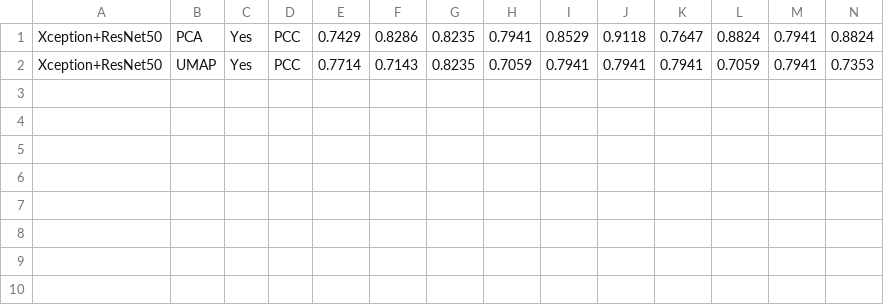
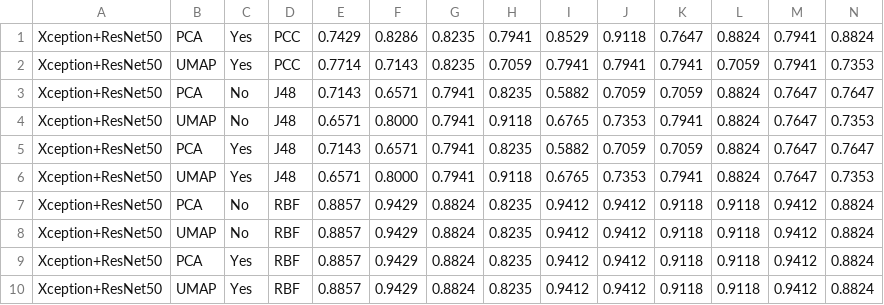
Before and after one commit to jeffersonarpasserini/Doutorado_Qualificacao, a CSV file: results/acc_resume.csv, drawn as a sheet; the diff names each change by its address in the sheet, - before the commit and + after, or states it on an @@ line.

```diff
--- a/results/acc_resume.csv
+++ b/results/acc_resume.csv
+row 3: Xception+ResNet50 | PCA | No | J48 | 0.7143 | 0.6571 | 0.7941 | 0.8235 | 0.5882 | 0.7059 | 0.7059 | 0.8824 | 0.7647 | 0.7647
+row 4: Xception+ResNet50 | UMAP | No | J48 | 0.6571 | 0.8000 | 0.7941 | 0.9118 | 0.6765 | 0.7353 | 0.7941 | 0.8824 | 0.7647 | 0.7353
+row 5: Xception+ResNet50 | PCA | Yes | J48 | 0.7143 | 0.6571 | 0.7941 | 0.8235 | 0.5882 | 0.7059 | 0.7059 | 0.8824 | 0.7647 | 0.7647
+row 6: Xception+ResNet50 | UMAP | Yes | J48 | 0.6571 | 0.8000 | 0.7941 | 0.9118 | 0.6765 | 0.7353 | 0.7941 | 0.8824 | 0.7647 | 0.7353
+row 7: Xception+ResNet50 | PCA | No | RBF | 0.8857 | 0.9429 | 0.8824 | 0.8235 | 0.9412 | 0.9412 | 0.9118 | 0.9118 | 0.9412 | 0.8824
+row 8: Xception+ResNet50 | UMAP | No | RBF | 0.8857 | 0.9429 | 0.8824 | 0.8235 | 0.9412 | 0.9412 | 0.9118 | 0.9118 | 0.9412 | 0.8824
+row 9: Xception+ResNet50 | PCA | Yes | RBF | 0.8857 | 0.9429 | 0.8824 | 0.8235 | 0.9412 | 0.9412 | 0.9118 | 0.9118 | 0.9412 | 0.8824
+row 10: Xception+ResNet50 | UMAP | Yes | RBF | 0.8857 | 0.9429 | 0.8824 | 0.8235 | 0.9412 | 0.9412 | 0.9118 | 0.9118 | 0.9412 | 0.8824
```
Also changed, not shown: results/f1_resume.csv, results/roc_resume.csv, 2 other files.
